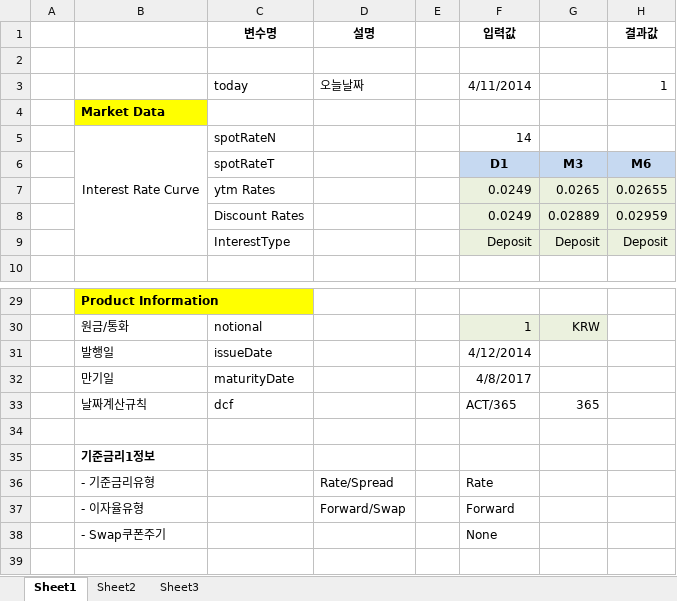
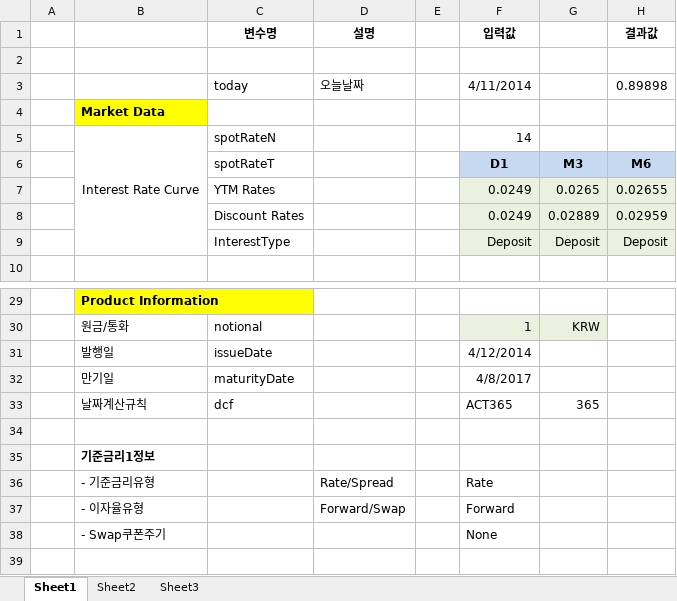
Before and after one commit to quantosaurosProject/excel, an Excel workbook: NIKS - 복사본 (2).xlsm, sheet Sheet1, drawn as a sheet; only a part is shown, gaps mark what is left out; values as stored, in another font and other column widths than the file's, no borders; charts and pictures not drawn; the diff names each change by its address in the sheet, - before the commit and + after, or states it on an @@ line.

Commit message:
인터페이스 수정된 엑

```diff
--- a/NIKS - 복사본 (2).xlsm (sheet Sheet1)
+++ b/NIKS - 복사본 (2).xlsm (sheet Sheet1)
-H3 (M6): 1
+H3 (M6): 0.89898
-C7 (spotRateT): ytm Rates
+C7 (spotRateT): YTM Rates
-F33 (D1): ACT/365
+F33 (D1): ACT365
```
Also changed, not shown: charts or pictures.
